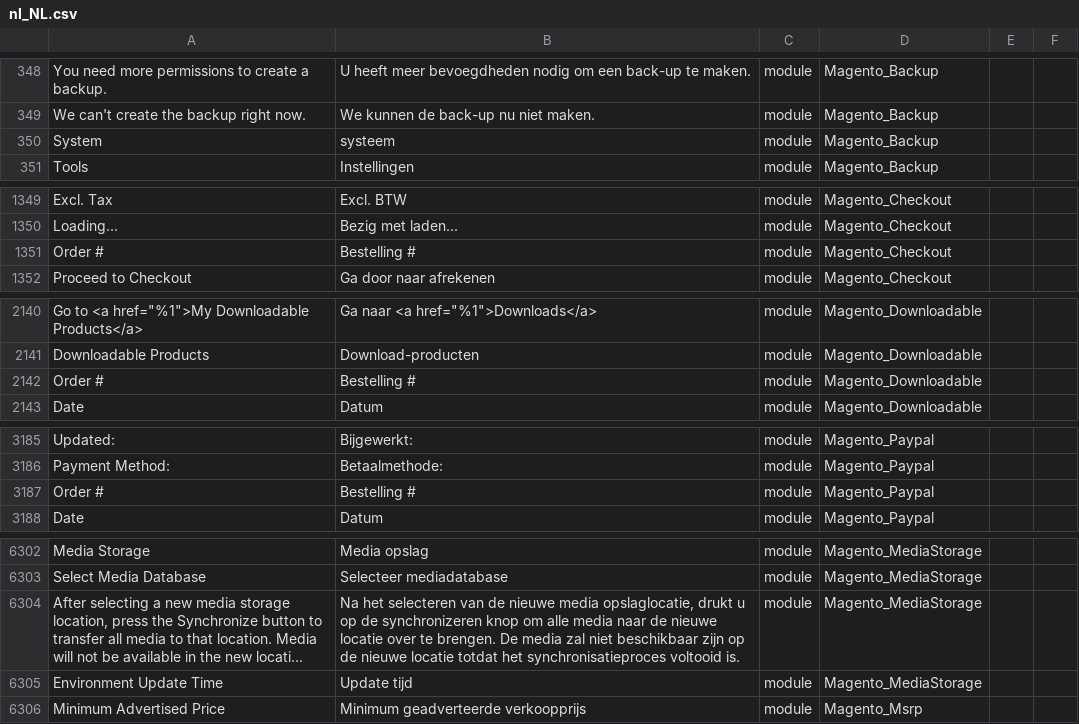
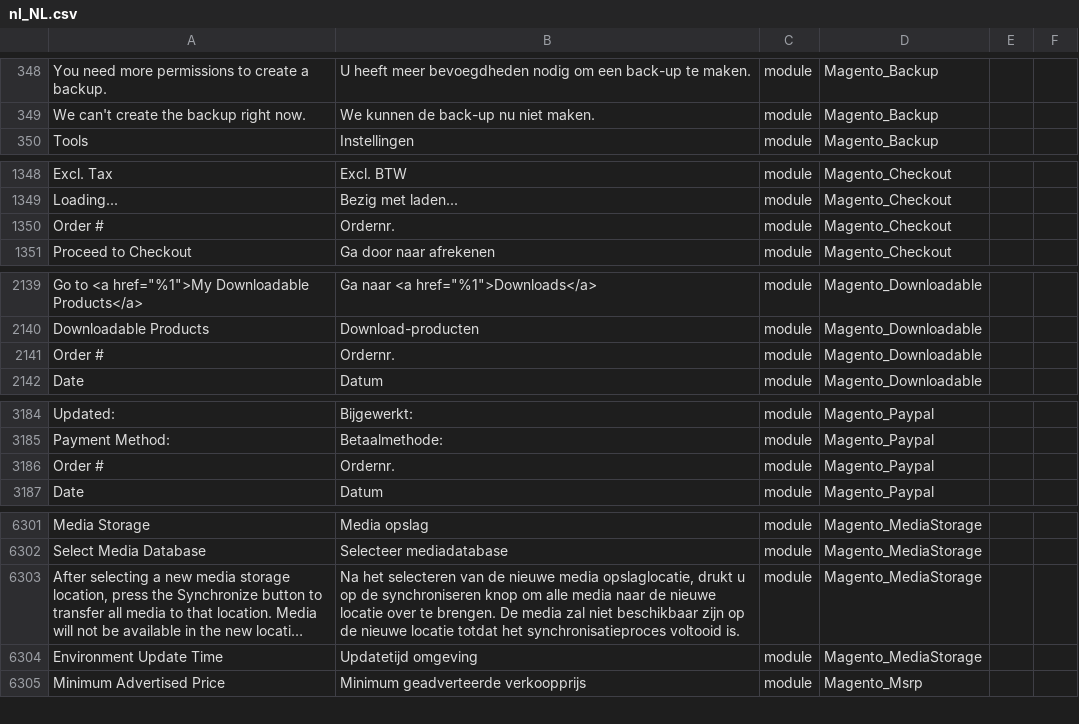
Before and after one commit to rakibabu/language_nl_nl, a CSV file: nl_NL.csv, drawn as a sheet; only a part is shown, gaps mark what is left out; long unchanged cells end in …; removed rows and columns are numbered as before the commit, all else as after; the diff covers the shown part only; the diff names each change by its address in the sheet, - before the commit and + after, or states it on an @@ line.

```diff
--- a/nl_NL.csv
+++ b/nl_NL.csv
-row 350: System | systeem | module | Magento_Backup
-B1350: Bestelling #
+B1350: Ordernr.
-B2141: Bestelling #
+B2141: Ordernr.
-B3186: Bestelling #
+B3186: Ordernr.
-B6303: …op de synchronizeren knop om…
+B6303: …op de synchroniseren knop om…
-B6304: Update tijd
+B6304: Updatetijd omgeving
```
Also changed, not shown: 4 edited cells elsewhere in this file, 1 other file.
